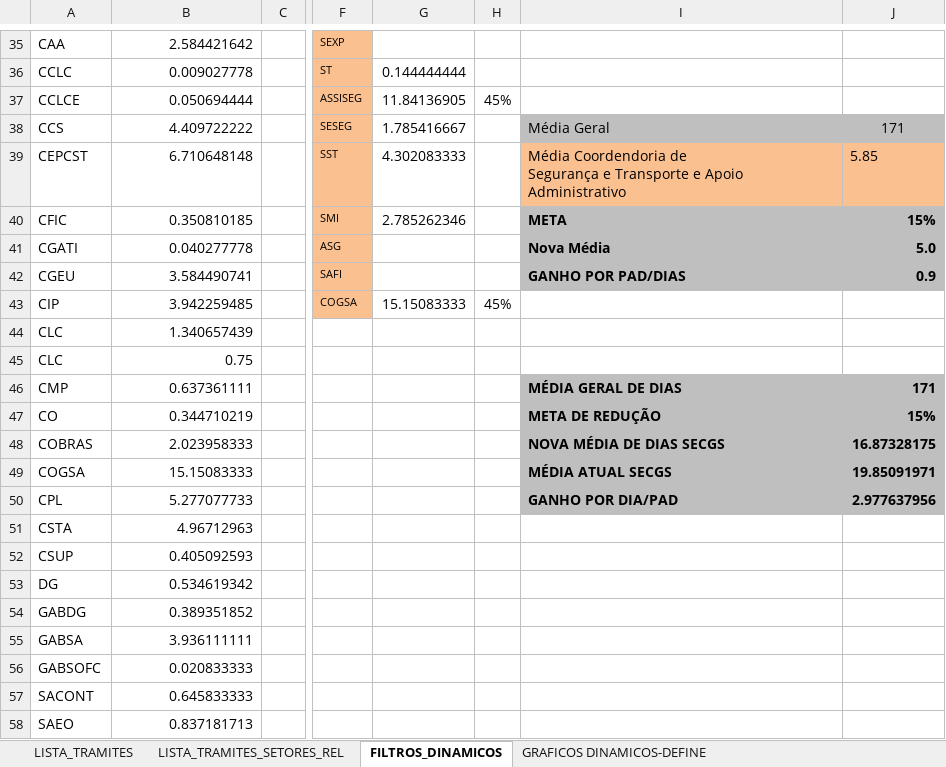
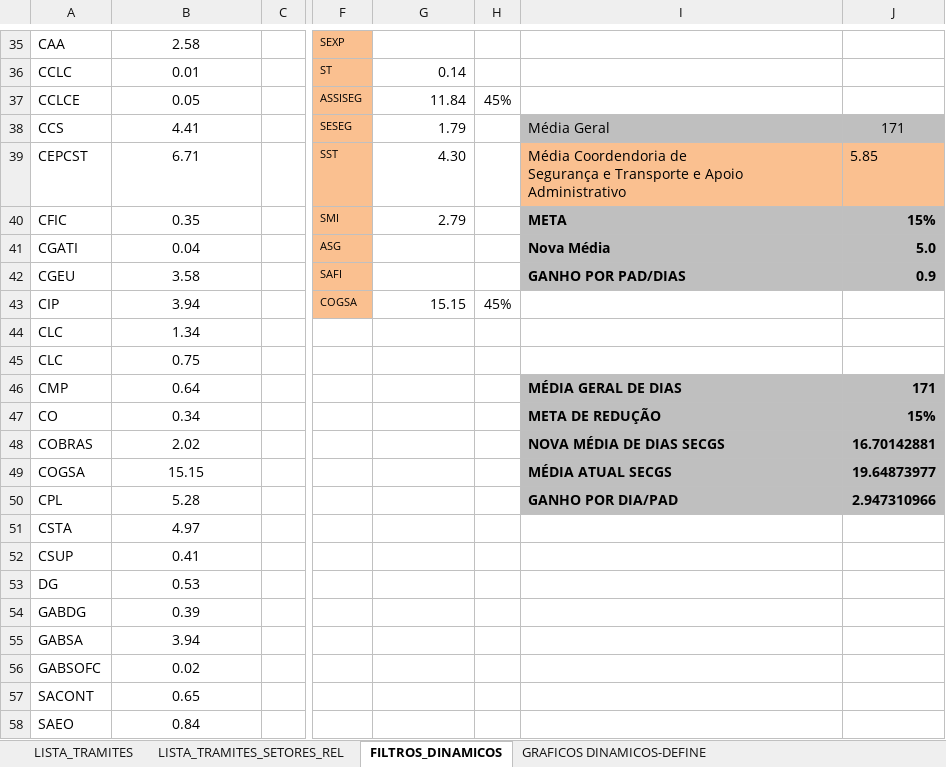
Before and after one commit to ruhansanabria/Puc_Lean2016, an Excel workbook: Banco de Dados de PADS/Banco_Dados_PAD.xlsx, sheet FILTROS_DINAMICOS, drawn as a sheet; only a part is shown, gaps mark what is left out; values as stored, in another font and other column widths than the file's, no borders; the diff covers the shown part only; the diff names each change by its address in the sheet, - before the commit and + after, or states it on an @@ line.

```diff
--- a/Banco de Dados de PADS/Banco_Dados_PAD.xlsx (sheet FILTROS_DINAMICOS)
+++ b/Banco de Dados de PADS/Banco_Dados_PAD.xlsx (sheet FILTROS_DINAMICOS)
-B35:B58 alignment: right
+B35:B58 alignment: center
-B35: 2.584421642
+B35: 2.58
-B36: 0.009027778
+B36: 0.01
-G36: 0.144444444
+G36: 0.14
-B37: 0.050694444
+B37: 0.05
-G37: 11.84136905
+G37: 11.84
-B38: 4.409722222
+B38: 4.41
-G38: 1.785416667
+G38: 1.79
-B39: 6.710648148
+B39: 6.71
-G39: 4.302083333
+G39: 4.30
-B40: 0.350810185
+B40: 0.35
-G40: 2.785262346
+G40: 2.79
-B41: 0.040277778
+B41: 0.04
-B42: 3.584490741
+B42: 3.58
-B43: 3.942259485
+B43: 3.94
-G43: 15.15083333
+G43: 15.15
-B44: 1.340657439
+B44: 1.34
-B46: 0.637361111
+B46: 0.64
-B47: 0.344710219
+B47: 0.34
-B48: 2.023958333
+B48: 2.02
-J48: 16.87328175
+J48: 16.70142881
-B49: 15.15083333
+B49: 15.15
-J49: 19.85091971
+J49: 19.64873977
-B50: 5.277077733
+B50: 5.28
-J50: 2.977637956
+J50: 2.947310966
-B51: 4.96712963
+B51: 4.97
-B52: 0.405092593
+B52: 0.41
-B53: 0.534619342
+B53: 0.53
-B54: 0.389351852
+B54: 0.39
-B55: 3.936111111
+B55: 3.94
-B56: 0.020833333
+B56: 0.02
-B57: 0.645833333
+B57: 0.65
-B58: 0.837181713
+B58: 0.84
```
Also changed, not shown: 1 removed row, 72 edited cells and cell formats elsewhere in this sheet, sheet LISTA_TRAMITES, formulas that keep their value, charts or pictures.
